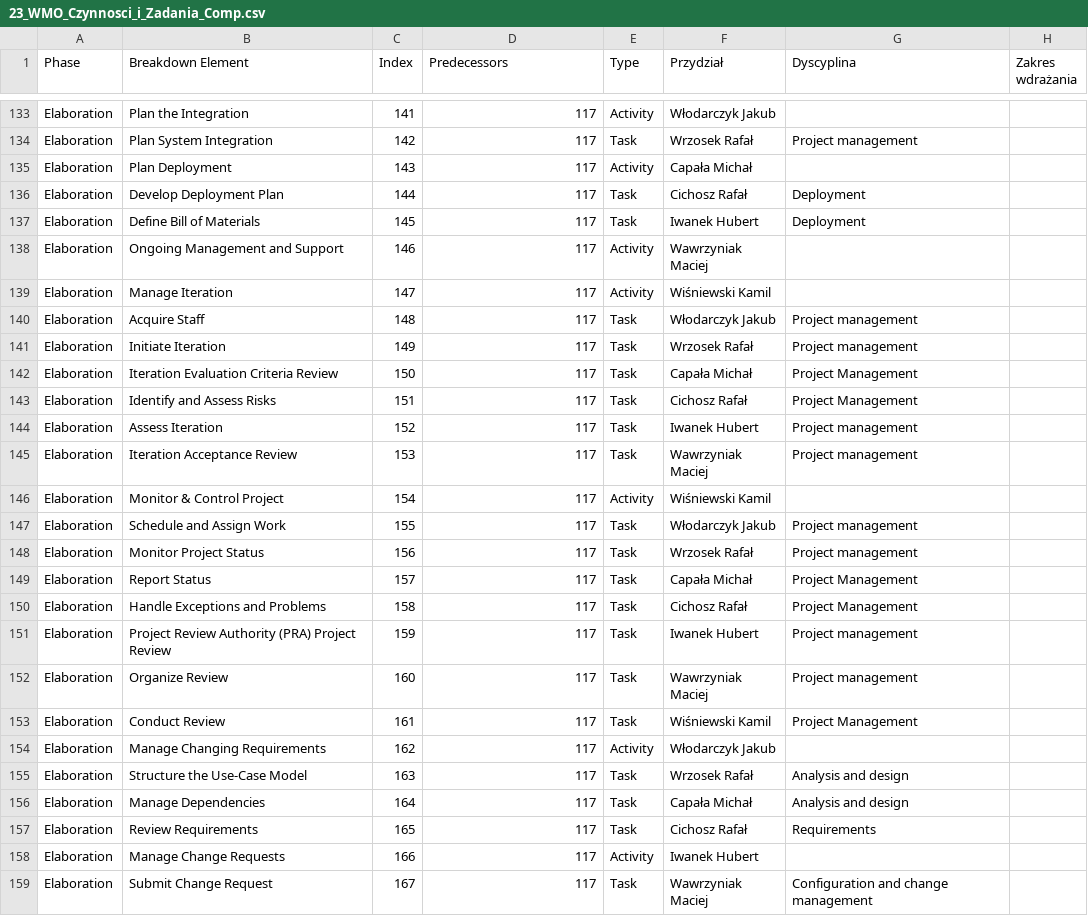
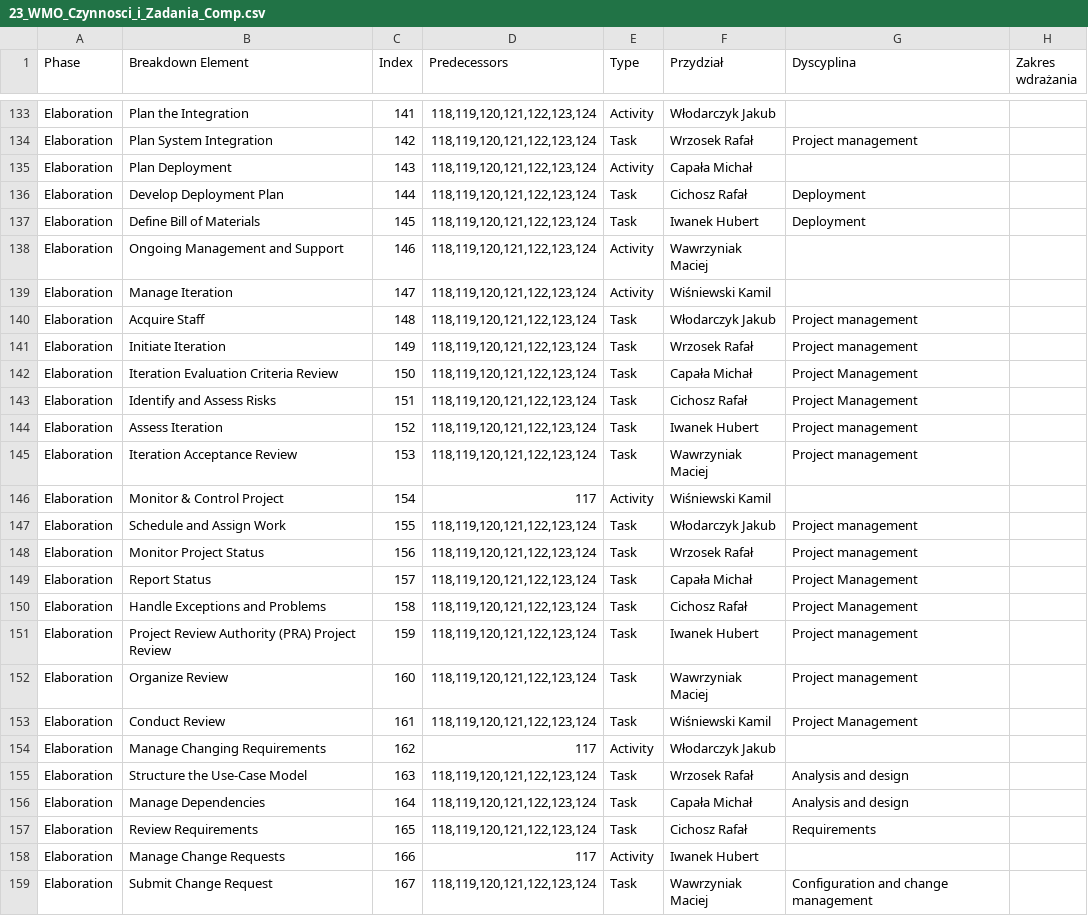
Before and after one commit to mwawrzyniiak/WMO-Activities-And-Tasks, a CSV file: WMO.WebUi/Resources/23_WMO_Czynnosci_i_Zadania_Comp.csv, drawn as a sheet; only a part is shown, gaps mark what is left out; the diff covers the shown part only; the diff names each change by its address in the sheet, - before the commit and + after, or states it on an @@ line.

```diff
--- a/WMO.WebUi/Resources/23_WMO_Czynnosci_i_Zadania_Comp.csv
+++ b/WMO.WebUi/Resources/23_WMO_Czynnosci_i_Zadania_Comp.csv
-D133:D145 (Predecessors): 117
+D133:D145 (Predecessors): 118,119,120,121,122,123,124
-D147:D153 (Predecessors): 117
+D147:D153 (Predecessors): 118,119,120,121,122,123,124
-D155:D157 (Predecessors): 117
+D155:D157 (Predecessors): 118,119,120,121,122,123,124
-D159 (Predecessors): 117
+D159 (Predecessors): 118,119,120,121,122,123,124
```
Also changed, not shown: 103 edited cells elsewhere in this file.
